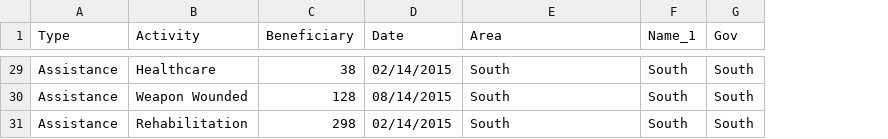
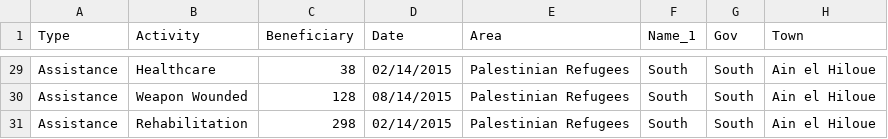
Before and after one commit to NicoleHayek/NicoleHayek.github.io, a CSV file: ICRC_Dashboard/ICRC_Dashboard_test.csv, drawn as a sheet; only a part is shown, gaps mark what is left out; the diff covers the shown part only; the diff names each change by its address in the sheet, - before the commit and + after, or states it on an @@ line.

```diff
--- a/ICRC_Dashboard/ICRC_Dashboard_test.csv
+++ b/ICRC_Dashboard/ICRC_Dashboard_test.csv
+column H (Town), rows 29-31: all Ain el Hiloue
-E29:E31 (Area): South
+E29:E31 (Area): Palestinian Refugees
```
Also changed, not shown: 7 added rows, 7 removed rows and 20 edited cells elsewhere in this file.
